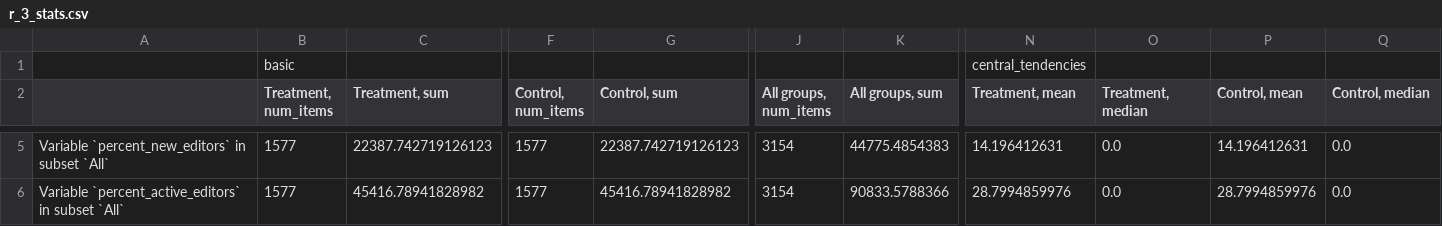
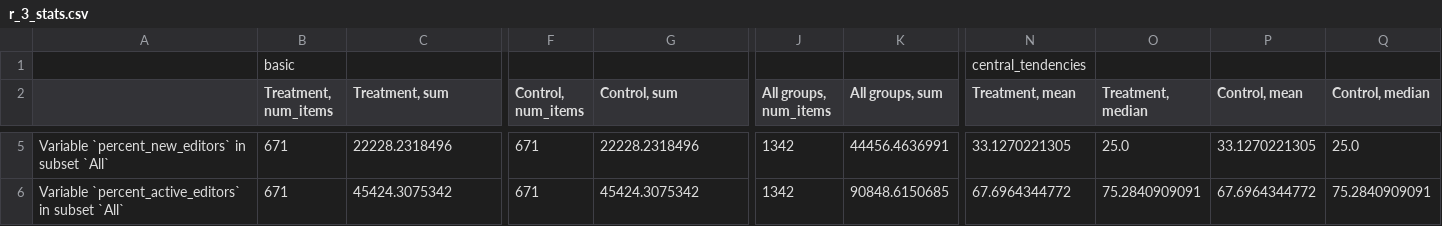
Before and after one commit to nickmvincent/ugc-val-est, a CSV file: csv_files/r_3_stats.csv, drawn as a sheet; only a part is shown, gaps mark what is left out; the diff covers the shown part only; the diff names each change by its address in the sheet, - before the commit and + after, or states it on an @@ line.

```diff
--- a/csv_files/r_3_stats.csv
+++ b/csv_files/r_3_stats.csv
-B5:B6 (Treatment, num_items): 1577
+B5:B6 (Treatment, num_items): 671
-C5 (Treatment, sum): 22387.742719126123
+C5 (Treatment, sum): 22228.2318496
-F5:F6 (Control, num_items): 1577
+F5:F6 (Control, num_items): 671
-G5 (Control, sum): 22387.742719126123
+G5 (Control, sum): 22228.2318496
-J5:J6 (All groups, num_items): 3154
+J5:J6 (All groups, num_items): 1342
-K5 (All groups, sum): 44775.4854383
+K5 (All groups, sum): 44456.4636991
-N5 (Treatment, mean): 14.196412631
+N5 (Treatment, mean): 33.1270221305
-O5 (Treatment, median): 0.0
+O5 (Treatment, median): 25.0
-P5 (Control, mean): 14.196412631
+P5 (Control, mean): 33.1270221305
-Q5 (Control, median): 0.0
+Q5 (Control, median): 25.0
-C6 (Treatment, sum): 45416.78941828982
+C6 (Treatment, sum): 45424.3075342
-G6 (Control, sum): 45416.78941828982
+G6 (Control, sum): 45424.3075342
-K6 (All groups, sum): 90833.5788366
+K6 (All groups, sum): 90848.6150685
-N6 (Treatment, mean): 28.7994859976
+N6 (Treatment, mean): 67.6964344772
-O6 (Treatment, median): 0.0
+O6 (Treatment, median): 75.2840909091
-P6 (Control, mean): 28.7994859976
+P6 (Control, mean): 67.6964344772
-Q6 (Control, median): 0.0
+Q6 (Control, median): 75.2840909091
```
Also changed, not shown: 134 edited cells elsewhere in this file, 1 other file.
